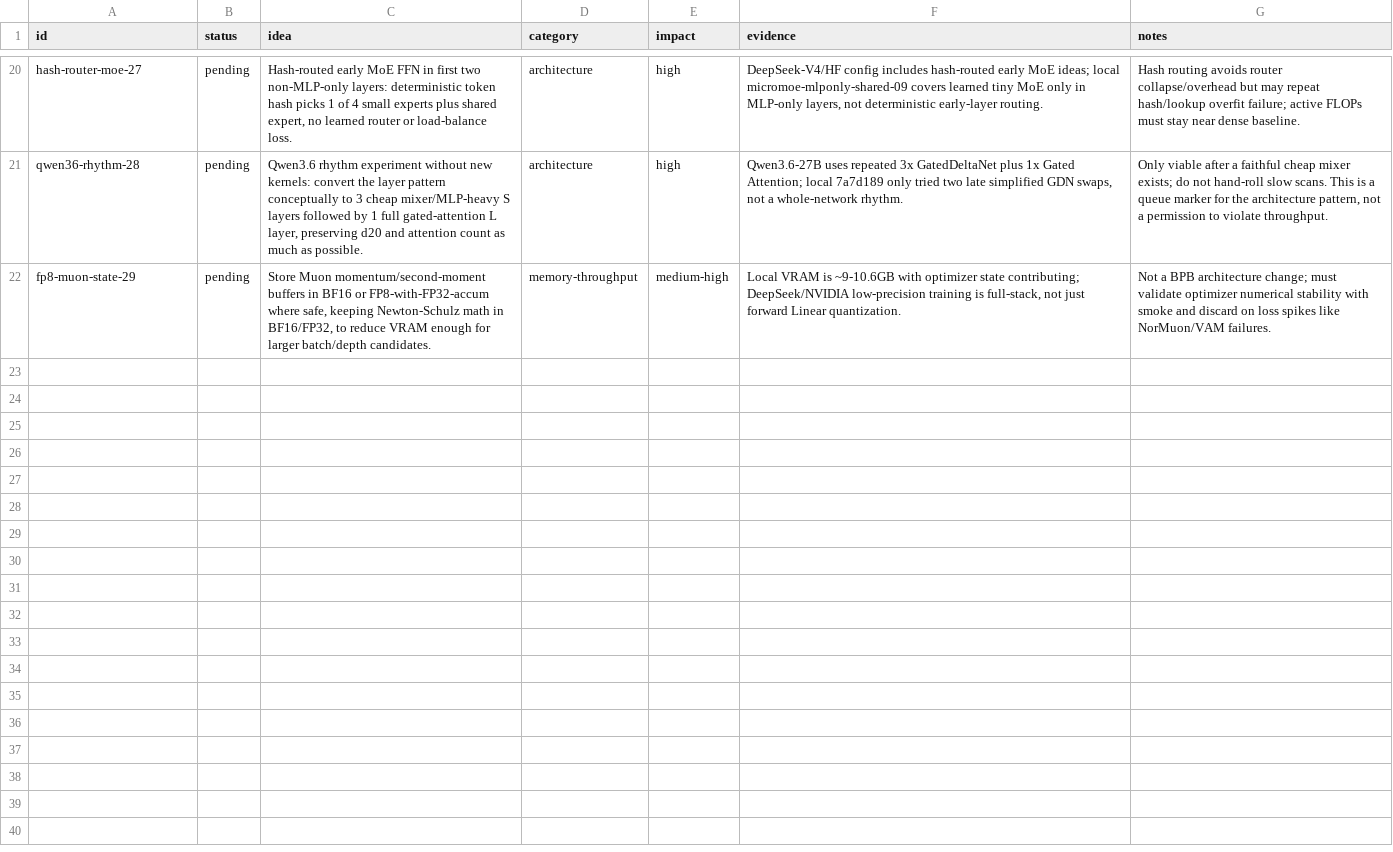
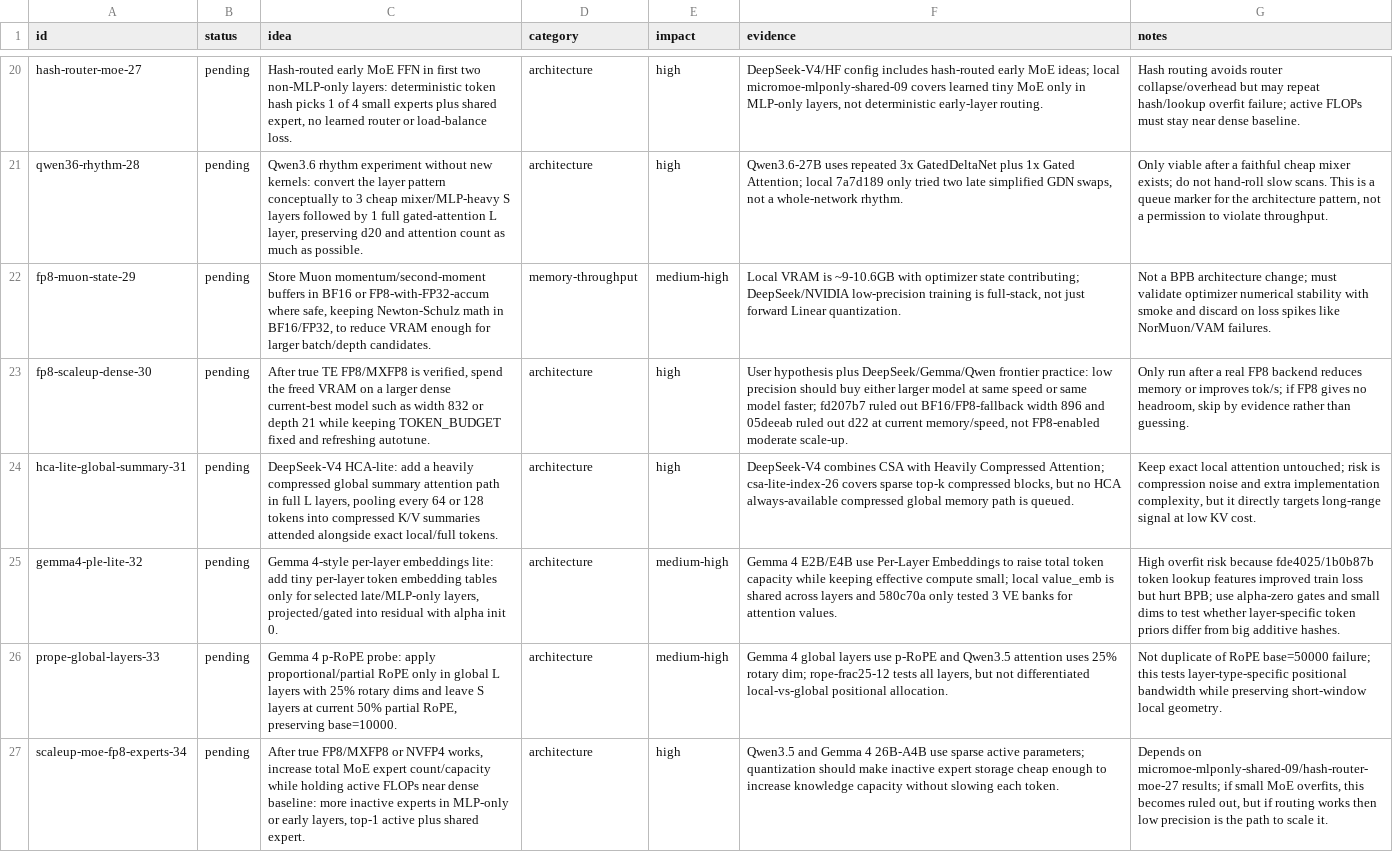
Before and after one commit to Djordje-Stojanovic/TrainRTX5070_200MTokens, a TSV file: ideas.tsv, drawn as a sheet; only a part is shown, gaps mark what is left out; the diff names each change by its address in the sheet, - before the commit and + after, or states it on an @@ line.

Commit message:
ideas: append frontier scale and attention bets
Adds five bottom-of-queue ideas from Qwen3.5, Gemma 4, Hy-MT2/AngelSlim, and DeepSeek-V4: FP8-enabled dense scale-up, HCA-lite global summaries, Gemma-style per-layer embeddings, global-layer p-RoPE, and quantization-enabled MoE expert scale-up.

Dedup evidence: DeepSeek attention has not been tested yet; csa-lite-index-26 covers CSA but not HCA. fd207b7/05deeab ruled out current-precision large width/depth, not scale-up after true FP8 headroom. 580c70a/fde4025/1b0b87b warn token lookup overfits, so PLE is alpha-zero and small. 0dcc944 ruled out RoPE base, not layer-type p-RoPE.

```diff
--- a/ideas.tsv
+++ b/ideas.tsv
+row 23: fp8-scaleup-dense-30 | pending | After true TE FP8/MXFP8 is verified, spend the freed VRAM on a larger dense current-best model such as width 832 or depth 21 while keeping TOKEN_BUDGET fixed and refreshing autotune. | architecture | high | User hypothesis plus DeepSeek/Gemma/Qwen frontier practice: low precision should buy either larger model at same speed or same model faster; fd207b7 ruled out BF16/FP8-fallback width 896 and 05deeab ruled out d22 at current memory/speed, not FP8-enabled moderate scale-up. | Only run after a real FP8 backend reduces memory or improves tok/s; if FP8 gives no headroom, skip by evidence rather than guessing.
+row 24: hca-lite-global-summary-31 | pending | DeepSeek-V4 HCA-lite: add a heavily compressed global summary attention path in full L layers, pooling every 64 or 128 tokens into compressed K/V summaries attended alongside exact local/full tokens. | architecture | high | DeepSeek-V4 combines CSA with Heavily Compressed Attention; csa-lite-index-26 covers sparse top-k compressed blocks, but no HCA always-available compressed global memory path is queued. | Keep exact local attention untouched; risk is compression noise and extra implementation complexity, but it directly targets long-range signal at low KV cost.
+row 25: gemma4-ple-lite-32 | pending | Gemma 4-style per-layer embeddings lite: add tiny per-layer token embedding tables only for selected late/MLP-only layers, projected/gated into residual with alpha init 0. | architecture | medium-high | Gemma 4 E2B/E4B use Per-Layer Embeddings to raise total token capacity while keeping effective compute small; local value_emb is shared across layers and 580c70a only tested 3 VE banks for attention values. | High overfit risk because fde4025/1b0b87b token lookup features improved train loss but hurt BPB; use alpha-zero gates and small dims to test whether layer-specific token priors differ from big additive hashes.
+row 26: prope-global-layers-33 | pending | Gemma 4 p-RoPE probe: apply proportional/partial RoPE only in global L layers with 25% rotary dims and leave S layers at current 50% partial RoPE, preserving base=10000. | architecture | medium-high | Gemma 4 global layers use p-RoPE and Qwen3.5 attention uses 25% rotary dim; rope-frac25-12 tests all layers, but not differentiated local-vs-global positional allocation. | Not duplicate of RoPE base=50000 failure; this tests layer-type-specific positional bandwidth while preserving short-window local geometry.
+row 27: scaleup-moe-fp8-experts-34 | pending | After true FP8/MXFP8 or NVFP4 works, increase total MoE expert count/capacity while holding active FLOPs near dense baseline: more inactive experts in MLP-only or early layers, top-1 active plus shared expert. | architecture | high | Qwen3.5 and Gemma 4 26B-A4B use sparse active parameters; quantization should make inactive expert storage cheap enough to increase knowledge capacity without slowing each token. | Depends on micromoe-mlponly-shared-09/hash-router-moe-27 results; if small MoE overfits, this becomes ruled out, but if routing works then low precision is the path to scale it.
```
